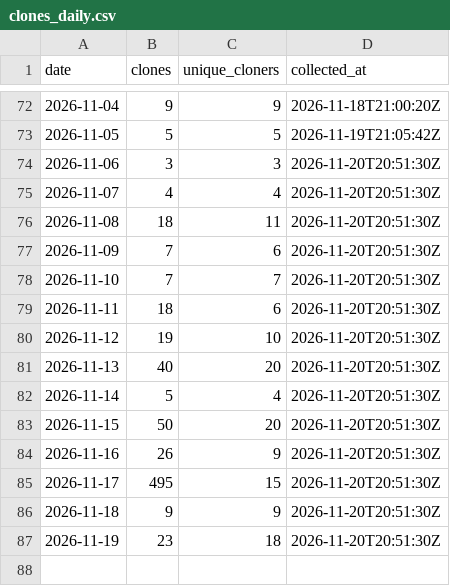
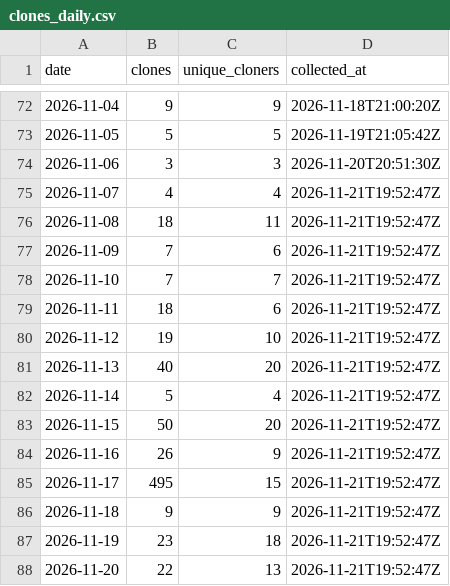
Before and after one commit to protocorn/clippy-vision, a CSV file: stats/github-traffic/clones_daily.csv, drawn as a sheet; only a part is shown, gaps mark what is left out.

```diff
--- a/stats/github-traffic/clones_daily.csv
+++ b/stats/github-traffic/clones_daily.csv
@@ -74,14 +74,15 @@
 "2026-11-06","3","3","2026-11-20T20:51:30Z"
-"2026-11-07","4","4","2026-11-20T20:51:30Z"
-"2026-11-08","18","11","2026-11-20T20:51:30Z"
-"2026-11-09","7","6","2026-11-20T20:51:30Z"
-"2026-11-10","7","7","2026-11-20T20:51:30Z"
-"2026-11-11","18","6","2026-11-20T20:51:30Z"
-"2026-11-12","19","10","2026-11-20T20:51:30Z"
-"2026-11-13","40","20","2026-11-20T20:51:30Z"
-"2026-11-14","5","4","2026-11-20T20:51:30Z"
-"2026-11-15","50","20","2026-11-20T20:51:30Z"
-"2026-11-16","26","9","2026-11-20T20:51:30Z"
-"2026-11-17","495","15","2026-11-20T20:51:30Z"
-"2026-11-18","9","9","2026-11-20T20:51:30Z"
-"2026-11-19","23","18","2026-11-20T20:51:30Z"
+"2026-11-07","4","4","2026-11-21T19:52:47Z"
+"2026-11-08","18","11","2026-11-21T19:52:47Z"
+"2026-11-09","7","6","2026-11-21T19:52:47Z"
+"2026-11-10","7","7","2026-11-21T19:52:47Z"
+"2026-11-11","18","6","2026-11-21T19:52:47Z"
+"2026-11-12","19","10","2026-11-21T19:52:47Z"
+"2026-11-13","40","20","2026-11-21T19:52:47Z"
+"2026-11-14","5","4","2026-11-21T19:52:47Z"
+"2026-11-15","50","20","2026-11-21T19:52:47Z"
+"2026-11-16","26","9","2026-11-21T19:52:47Z"
+"2026-11-17","495","15","2026-11-21T19:52:47Z"
+"2026-11-18","9","9","2026-11-21T19:52:47Z"
+"2026-11-19","23","18","2026-11-21T19:52:47Z"
+"2026-11-20","22","13","2026-11-21T19:52:47Z"
```
Also changed, not shown: stats/github-traffic/popular_paths.csv, stats/github-traffic/referrers.csv, 3 other files.
